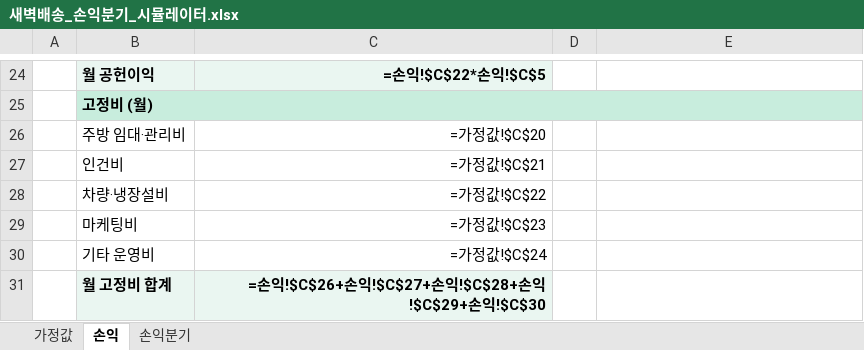
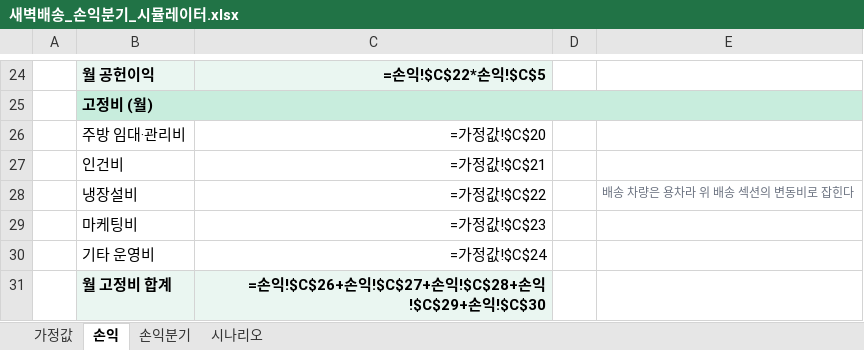
Before and after one commit to jsmidas/w2o-salada, an Excel workbook: 새벽배송_손익분기_시뮬레이터.xlsx, sheet 손익, drawn as a sheet; only a part is shown, gaps mark what is left out; values as stored, in another font and other column widths than the file's, no borders; formulas without a stored value are shown as written; removed rows and columns are numbered as before the commit, all else as after; the diff names each change by its address in the sheet, - before the commit and + after, or states it on an @@ line.

```diff
--- a/새벽배송_손익분기_시뮬레이터.xlsx (sheet 손익)
+++ b/새벽배송_손익분기_시뮬레이터.xlsx (sheet 손익)
+sheet tab: 시나리오
-row 28:  | 차량·냉장설비 | =가정값!$C$22
+row 28:  | 냉장설비 | =가정값!$C$22 |  | 배송 차량은 용차라 위 배송 섹션의 변동비로 잡힌다
```
Also changed, not shown: sheet 가정값, 2 other files.
